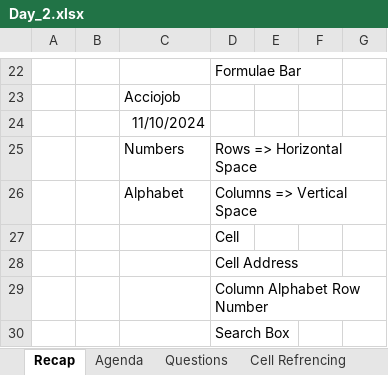
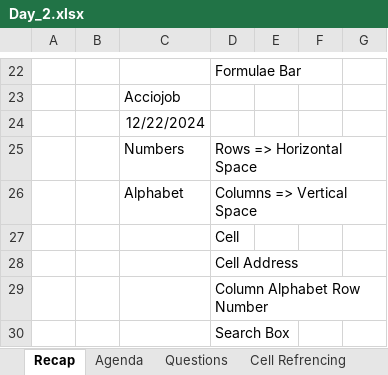
Before and after one commit to starlordali4444/Acciojob-Excel, an Excel workbook: Batch/14/In_Class/Day_2.xlsx, sheet Recap, drawn as a sheet; only a part is shown, gaps mark what is left out; values as stored, in another font and other column widths than the file's, no borders; the diff names each change by its address in the sheet, - before the commit and + after, or states it on an @@ line.

```diff
--- a/Batch/14/In_Class/Day_2.xlsx (sheet Recap)
+++ b/Batch/14/In_Class/Day_2.xlsx (sheet Recap)
-C24: 11/10/2024
+C24: 12/22/2024
```
Also changed, not shown: sheet Formatting, sheet Cell Refrencing, other sheet tabs, charts or pictures, 1 other file.
